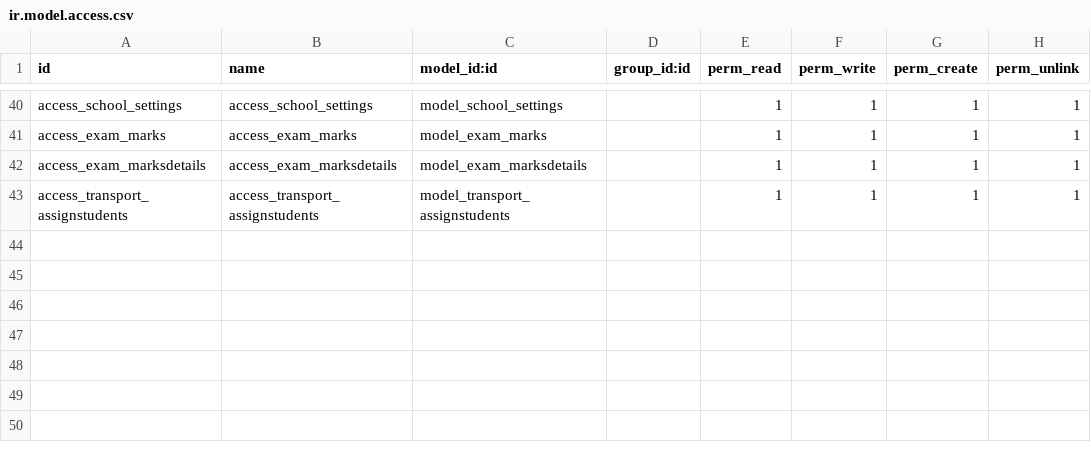
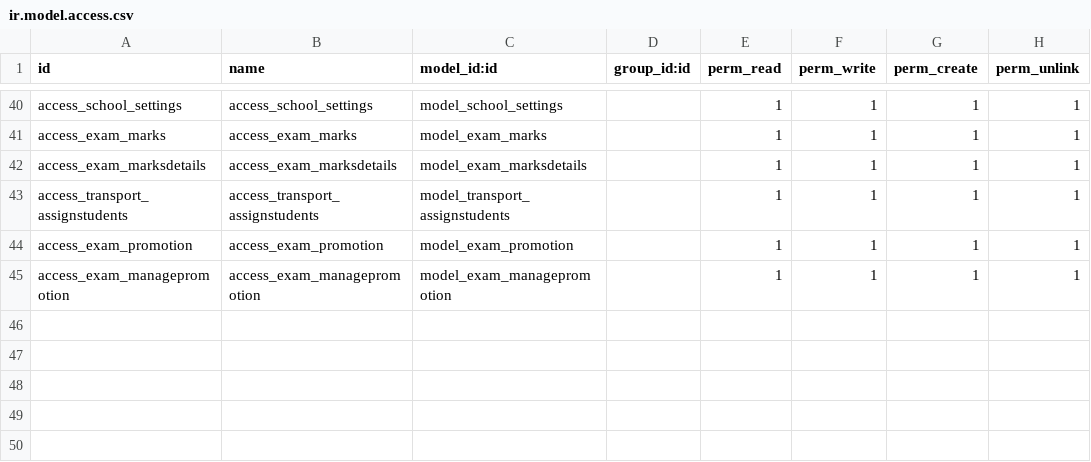
Before and after one commit to vivek-dundigalla/SchoolManagementSystem, a CSV file: security/ir.model.access.csv, drawn as a sheet; only a part is shown, gaps mark what is left out; the shorter side is filled out with more unchanged rows; the diff names each change by its address in the sheet, - before the commit and + after, or states it on an @@ line.

```diff
--- a/security/ir.model.access.csv
+++ b/security/ir.model.access.csv
+row 44: access_exam_promotion | access_exam_promotion | model_exam_promotion |  | 1 | 1 | 1 | 1
+row 45: access_exam_managepromotion | access_exam_managepromotion | model_exam_managepromotion |  | 1 | 1 | 1 | 1
+row 46: (empty)
+row 47: (empty)
```
Also changed, not shown: 17 other files.
